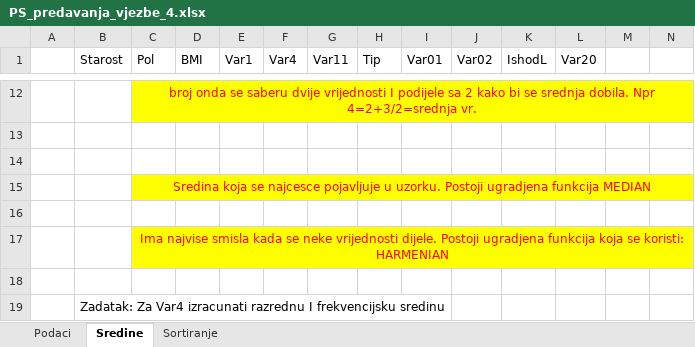
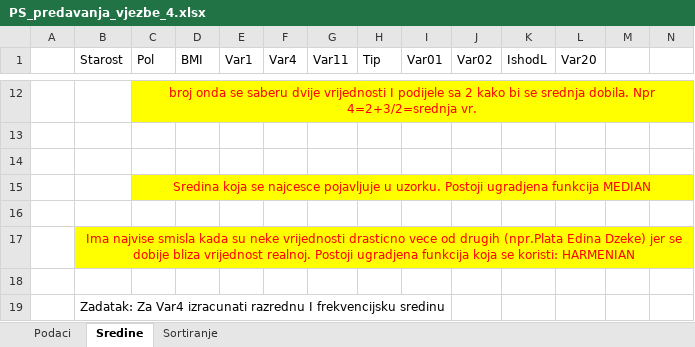
Before and after one commit to Infinity-Vault/Primijenjena-statistika, an Excel workbook: Vjezbe/PS_predavanja_vjezbe_4.xlsx, sheet Sredine, drawn as a sheet; only a part is shown, gaps mark what is left out; values as stored, in another font and other column widths than the file's, no borders; charts and pictures not drawn; removed rows and columns are numbered as before the commit, all else as after; rows hold the shown columns only; the diff names each change by its address in the sheet, - before the commit and + after, or states it on an @@ line.

Commit message:
Update PS_predavanja_vjezbe_4.xlsx

```diff
--- a/Vjezbe/PS_predavanja_vjezbe_4.xlsx (sheet Sredine)
+++ b/Vjezbe/PS_predavanja_vjezbe_4.xlsx (sheet Sredine)
-row 17:  |  | Ima najvise smisla kada se neke vrijednosti dijele. Postoji ugradjena funkcija koja se koristi: HARMENIAN
+row 17:  | Ima najvise smisla kada su neke vrijednosti drasticno vece od drugih (npr.Plata Edina Dzeke) jer se dobije bliza vrijednost realnoj. Postoji ugradjena funkcija koja se koristi: HARMENIAN
```
Also changed, not shown: charts or pictures.
